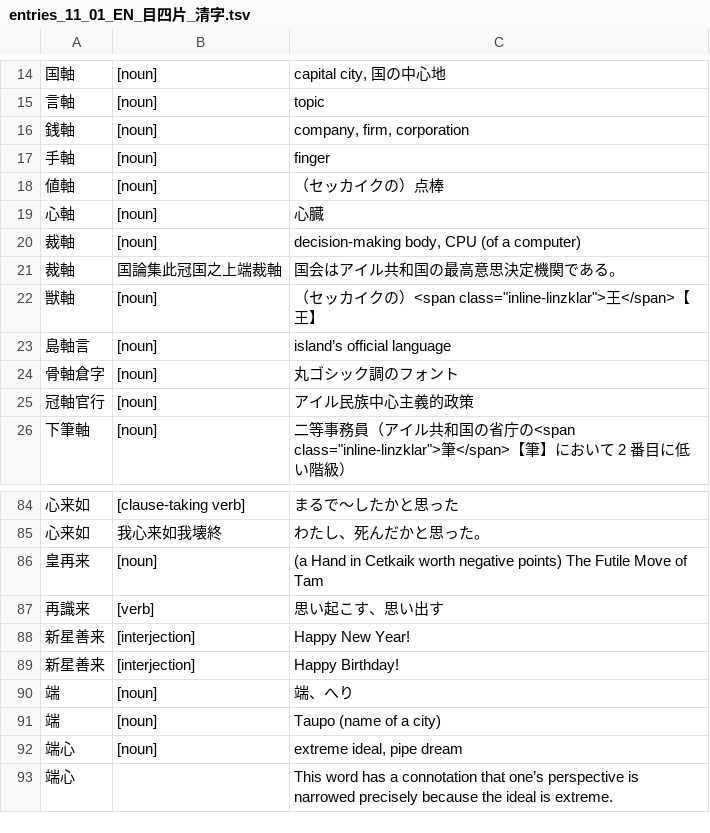
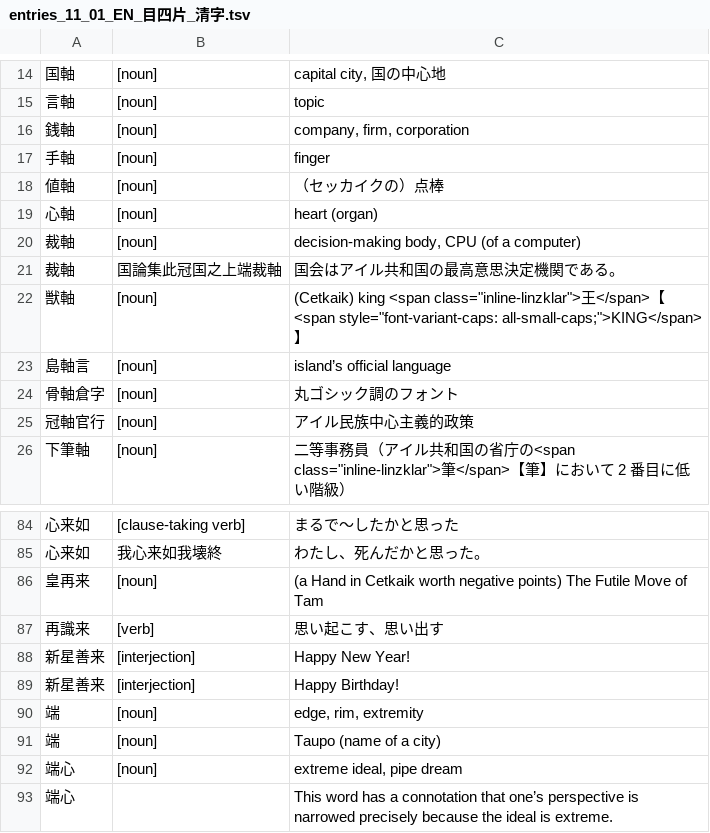
Before and after one commit to sozysozbot/linzklar_and_pmcp_paper_dictionary, a TSV file: entries_11_01_EN_目四片_清字.tsv, drawn as a sheet; only a part is shown, gaps mark what is left out.

```diff
--- a/entries_11_01_EN_目四片_清字.tsv
+++ b/entries_11_01_EN_目四片_清字.tsv
@@ -18,6 +18,6 @@
 値軸	[noun]	（セッカイクの）点棒
-心軸	[noun]	心臓
+心軸	[noun]	heart (organ)
 裁軸	[noun]	decision-making body, CPU (of a computer)
 裁軸	国論集此冠国之上端裁軸	国会はアイル共和国の最高意思決定機関である。
-獣軸	[noun]	（セッカイクの）<span class="inline-linzklar">王</span>【王】
+獣軸	[noun]	(Cetkaik) king <span class="inline-linzklar">王</span>【<span style="font-variant-caps: all-small-caps;">KING</span>】
 島軸言	[noun]	island’s official language
@@ -89,3 +89,3 @@
 新星善来	[interjection]	Happy Birthday!
-端	[noun]	端、へり
+端	[noun]	edge, rim, extremity
 端	[noun]	Taupo (name of a city)
```
Also changed, not shown: 1 other file.
